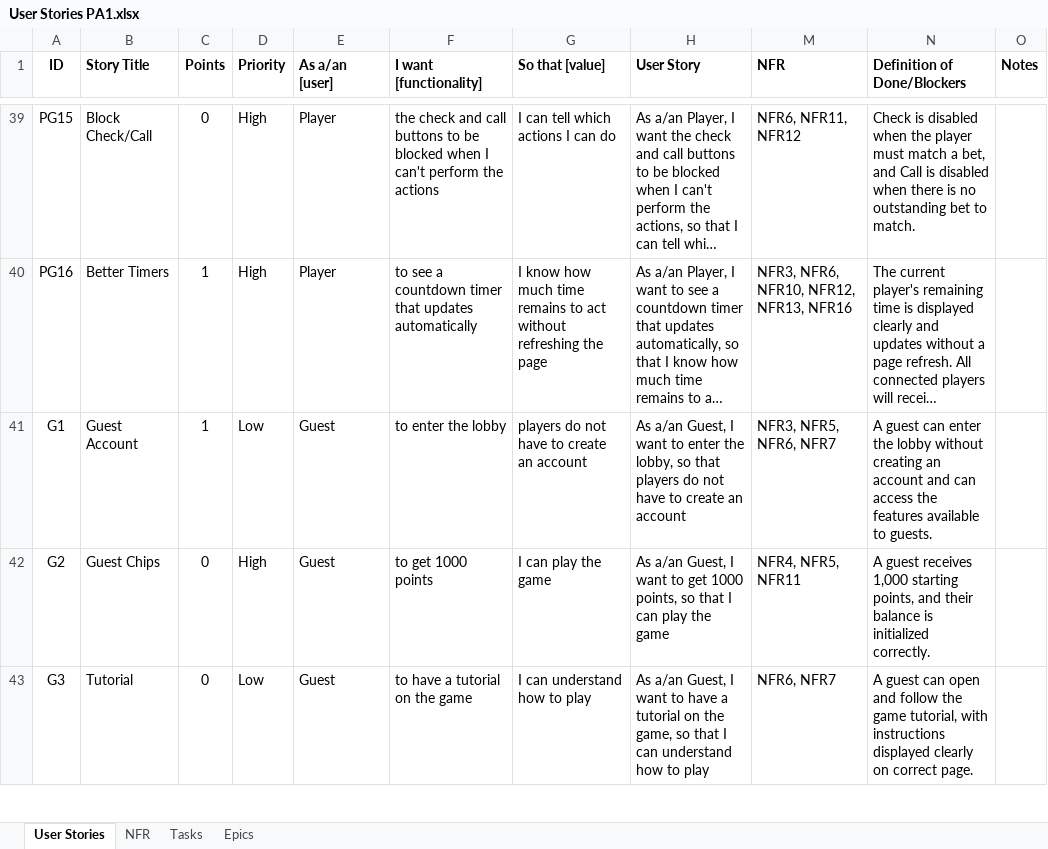
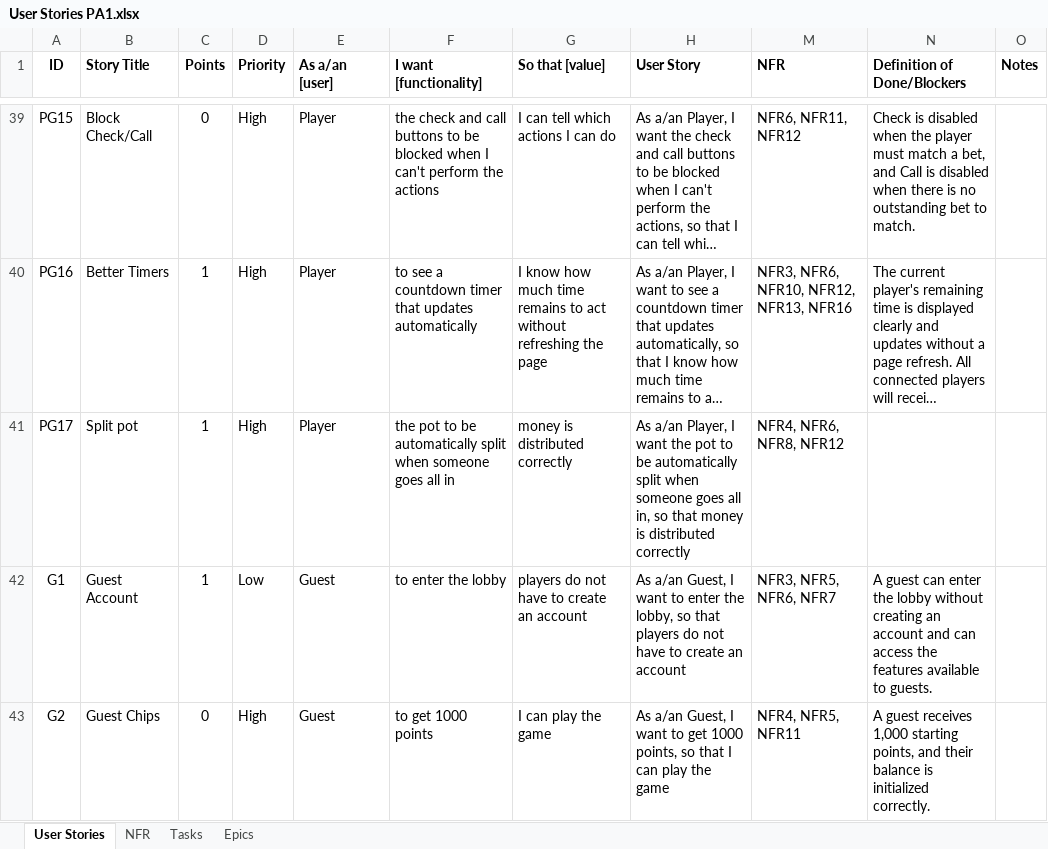
Before and after one commit to cs482-texasholdem/cs482-Project, an Excel workbook: docs/User Stories PA1.xlsx, sheet User Stories, drawn as a sheet; only a part is shown, gaps mark what is left out; the shorter side is filled out with more unchanged rows; long unchanged cells end in …; values as stored, in another font and other column widths than the file's, no borders; the diff names each change by its address in the sheet, - before the commit and + after, or states it on an @@ line.

Commit message:
Added pot splitting to User Stories

```diff
--- a/docs/User Stories PA1.xlsx (sheet User Stories)
+++ b/docs/User Stories PA1.xlsx (sheet User Stories)
+row 41: PG17 | Split pot | 1 | High | Player | the pot to be automatically split when someone goes all in | money is distributed correctly | As a/an Player, I want the pot to be automatically split when someone goes all in, so that money is distributed correctly | NFR4, NFR6, NFR8, NFR12
```
Also changed, not shown: sheet NFR.
